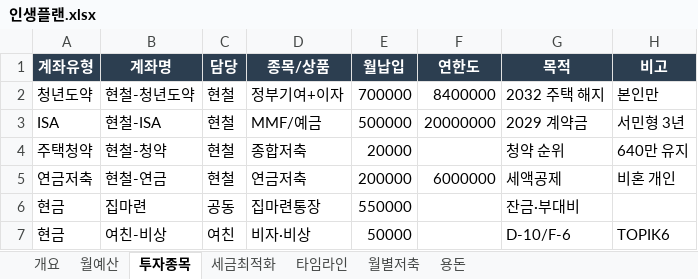
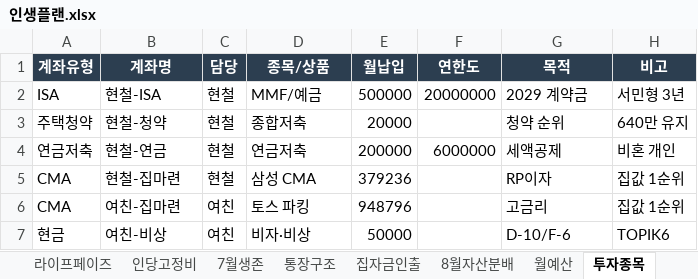
Before and after one commit to moonhyun-cheol/money-morny, an Excel workbook: sheets/인생플랜.xlsx, sheet 투자종목, drawn as a sheet; values as stored, in another font and other column widths than the file's, no borders; removed rows and columns are numbered as before the commit, all else as after; the diff names each change by its address in the sheet, - before the commit and + after, or states it on an @@ line.

```diff
--- a/sheets/인생플랜.xlsx (sheet 투자종목)
+++ b/sheets/인생플랜.xlsx (sheet 투자종목)
+sheet tab: 라이프페이즈
+sheet tab: 인당고정비
+sheet tab: 7월생존
+sheet tab: 통장구조
+sheet tab: 집자금인출
+sheet tab: 8월자산분배
-row 2: 청년도약 | 현철-청년도약 | 현철 | 정부기여+이자 | 700000 | 8400000 | 2032 주택 해지 | 본인만
-row 6: 현금 | 집마련 | 공동 | 집마련통장 | 550000 |  | 잔금·부대비
+row 5: CMA | 현철-집마련 | 현철 | 삼성 CMA | 379236 |  | RP이자 | 집값 1순위
+row 6: CMA | 여친-집마련 | 여친 | 토스 파킹 | 948796 |  | 고금리 | 집값 1순위
```
Also changed, not shown: sheet 월예산, sheet 월별저축, sheet 타임라인, sheet 개요, sheet 세금최적화, other sheet tabs, 19 other files.
